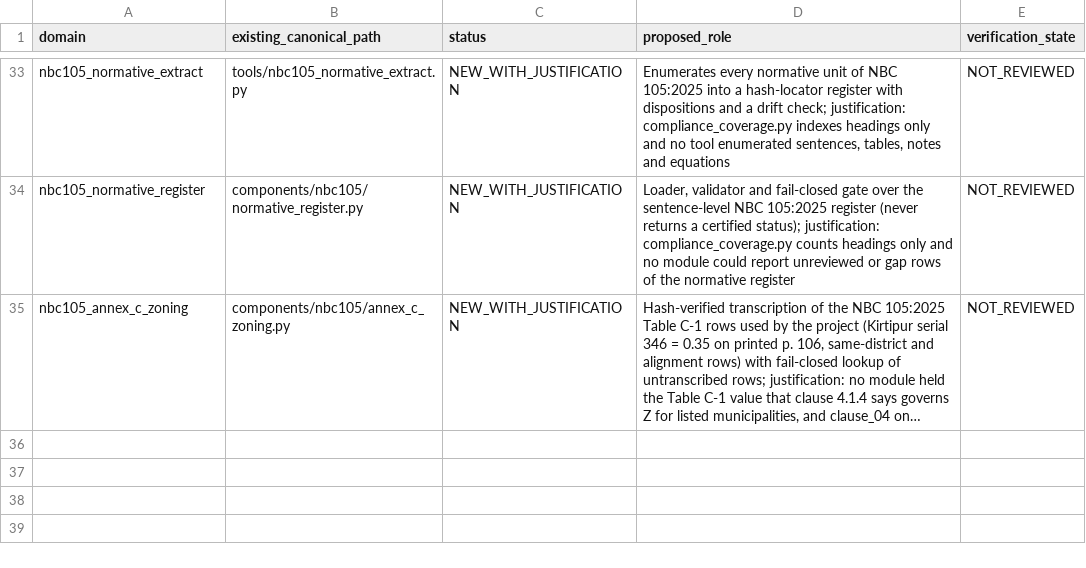
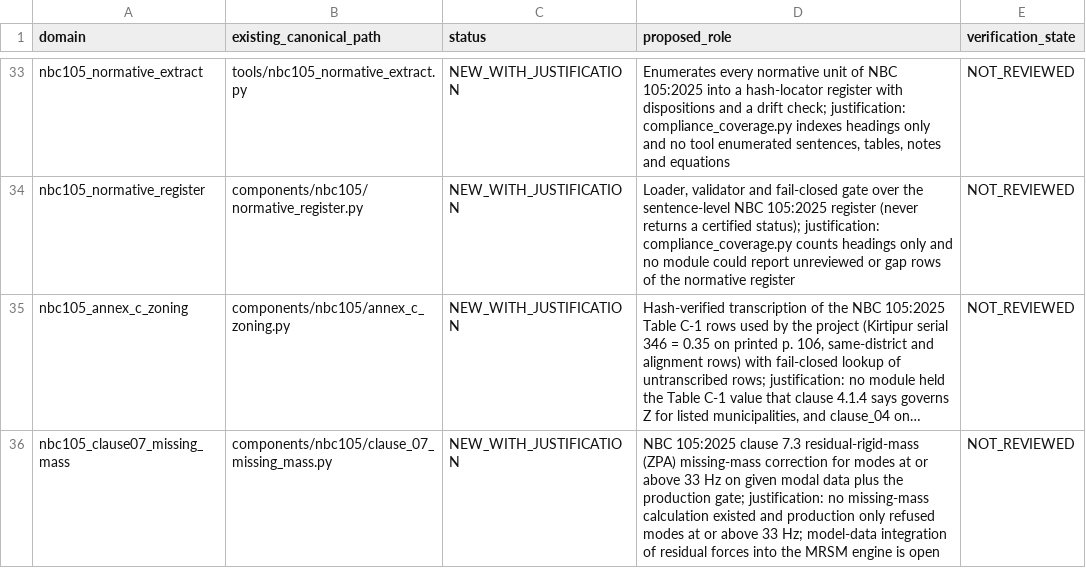
Before and after one commit to bikenshrestha2024/etabs-opensees-thesis, a CSV file: engineering/registry/CANONICAL_MODULES.csv, drawn as a sheet; only a part is shown, gaps mark what is left out; long unchanged cells end in …; the diff names each change by its address in the sheet, - before the commit and + after, or states it on an @@ line.

```diff
--- a/engineering/registry/CANONICAL_MODULES.csv
+++ b/engineering/registry/CANONICAL_MODULES.csv
+row 36: nbc105_clause07_missing_mass | components/nbc105/clause_07_missing_mass.py | NEW_WITH_JUSTIFICATION | NBC 105:2025 clause 7.3 residual-rigid-mass (ZPA) missing-mass correction for modes at or above 33 Hz on given modal data plus the production gate; justification: no missing-mass calculation existed and production only refused modes at or above 33 Hz; model-data integration of residual forces into the MRSM engine is open | NOT_REVIEWED
```
Also changed, not shown: docs/nbc105/normative_register/DISPOSITION_RULES.csv, docs/nbc105/normative_register/NORMATIVE_REGISTER.csv, 8 other files.
